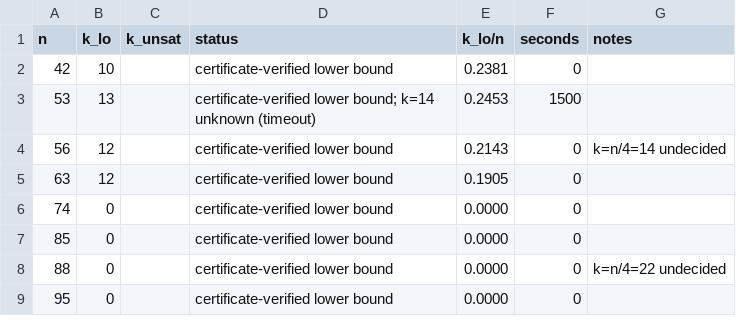
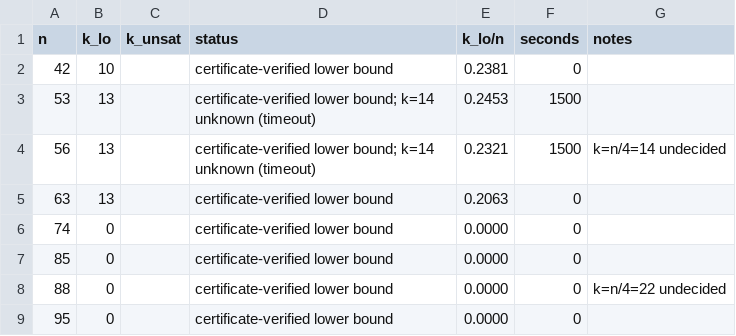
Before and after one commit to CuteSurtr/erdos-810-research, a TSV file: bruteforce/results/CYC/C4/table.tsv, drawn as a sheet.

```diff
--- a/bruteforce/results/CYC/C4/table.tsv
+++ b/bruteforce/results/CYC/C4/table.tsv
@@ -3,4 +3,4 @@ n	k_lo	k_unsat	status	k_lo/n	seconds	notes
 53	13		certificate-verified lower bound; k=14 unknown (timeout)	0.2453	1500	
-56	12		certificate-verified lower bound	0.2143	0	k=n/4=14 undecided
-63	12		certificate-verified lower bound	0.1905	0	
+56	13		certificate-verified lower bound; k=14 unknown (timeout)	0.2321	1500	k=n/4=14 undecided
+63	13		certificate-verified lower bound	0.2063	0	
 74	0		certificate-verified lower bound	0.0000	0	
```
Also changed, not shown: 10 other files.
